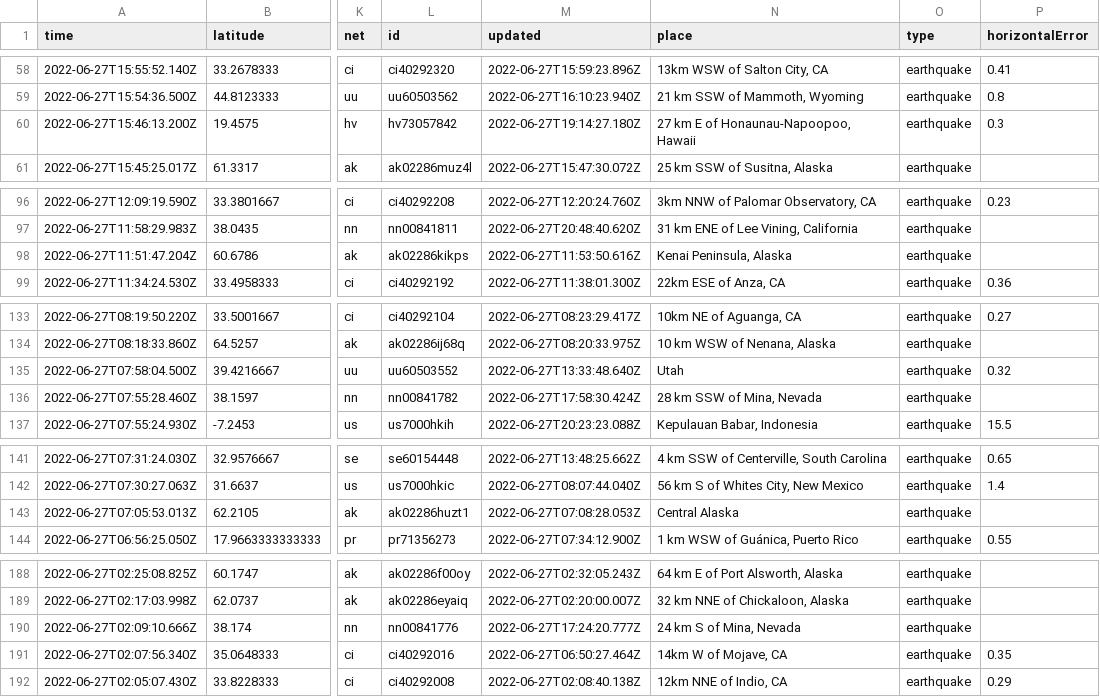
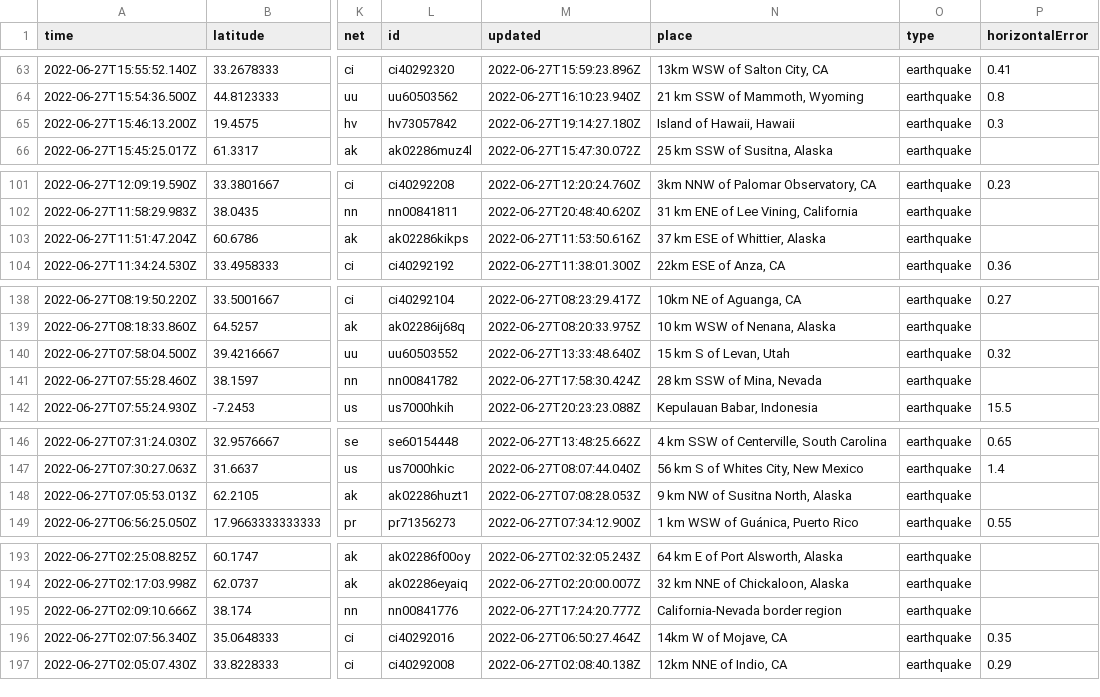
Before and after one commit to melfronczek/my-data-robot, a CSV file: usgs_current.csv, drawn as a sheet; only a part is shown, gaps mark what is left out; addresses are those after the commit; the diff covers the shown part only; the diff names each change by its address in the sheet, - before the commit and + after, or states it on an @@ line.

```diff
--- a/usgs_current.csv
+++ b/usgs_current.csv
-N65 (place): 27 km E of Honaunau-Napoopoo, Hawaii
+N65 (place): Island of Hawaii, Hawaii
-N103 (place): Kenai Peninsula, Alaska
+N103 (place): 37 km ESE of Whittier, Alaska
-N140 (place): Utah
+N140 (place): 15 km S of Levan, Utah
-N148 (place): Central Alaska
+N148 (place): 9 km NW of Susitna North, Alaska
-N195 (place): 24 km S of Mina, Nevada
+N195 (place): California-Nevada border region
```
Also changed, not shown: 5 added rows and 6 edited cells elsewhere in this file.
